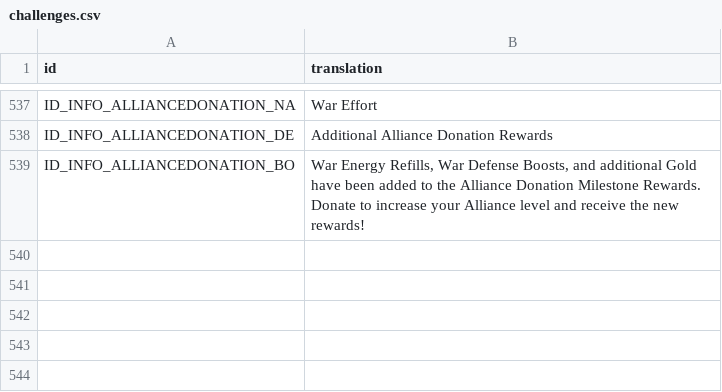
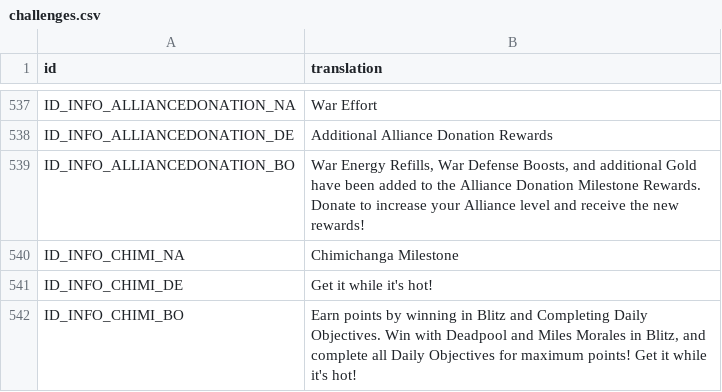
Before and after one commit to knight2269/msf, a CSV file: files/Config/m3localization/challenges.csv, drawn as a sheet; only a part is shown, gaps mark what is left out.

```diff
--- a/files/Config/m3localization/challenges.csv
+++ b/files/Config/m3localization/challenges.csv
@@ -539 +539,4 @@ ID_INFO_ALLIANCEDONATION_DE,Additional Alliance Donation Rewards
 ID_INFO_ALLIANCEDONATION_BO,"War Energy Refills, War Defense Boosts, and additional Gold have been added to the Alliance Donation Milestone Rewards. Donate to increase your Alliance level and receive the new rewards!"
+ID_INFO_CHIMI_NA,Chimichanga Milestone
+ID_INFO_CHIMI_DE,Get it while it's hot!
+ID_INFO_CHIMI_BO,"Earn points by winning in Blitz and Completing Daily Objectives. Win with Deadpool and Miles Morales in Blitz, and complete all Daily Objectives for maximum points! Get it while it's hot!"
```
Also changed, not shown: files/Config/m3localization/quests.csv, files/Config/m3localization/resources.csv, 25 other files.
